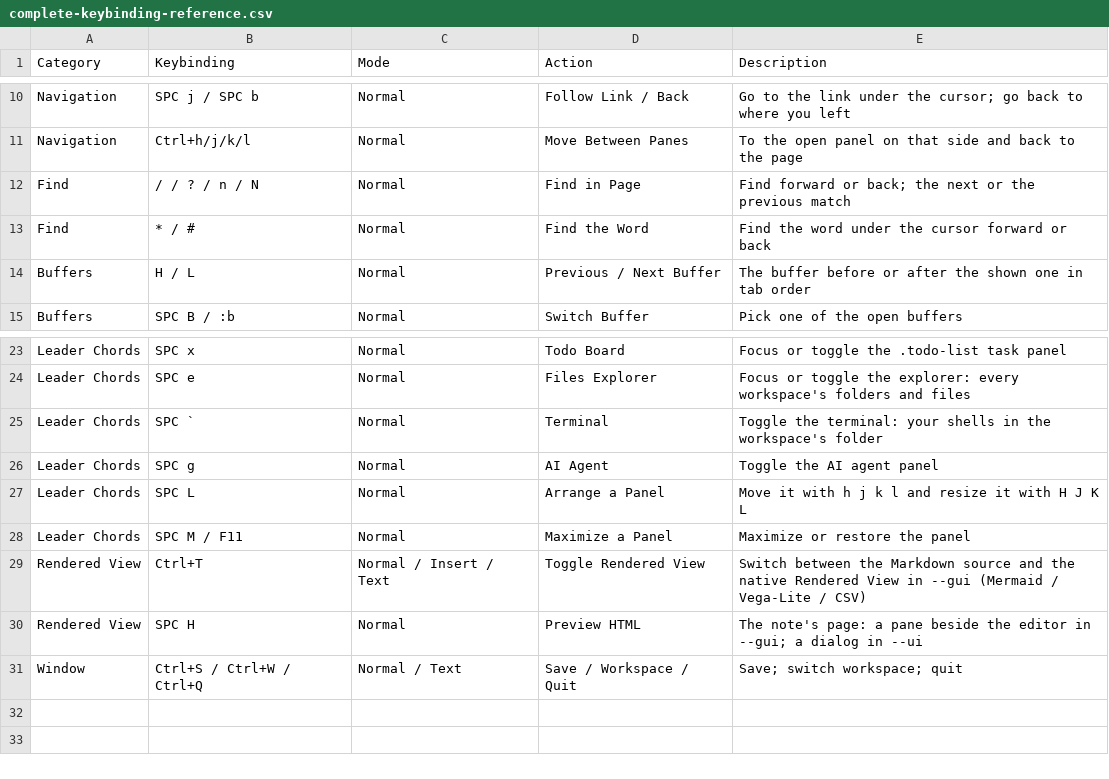
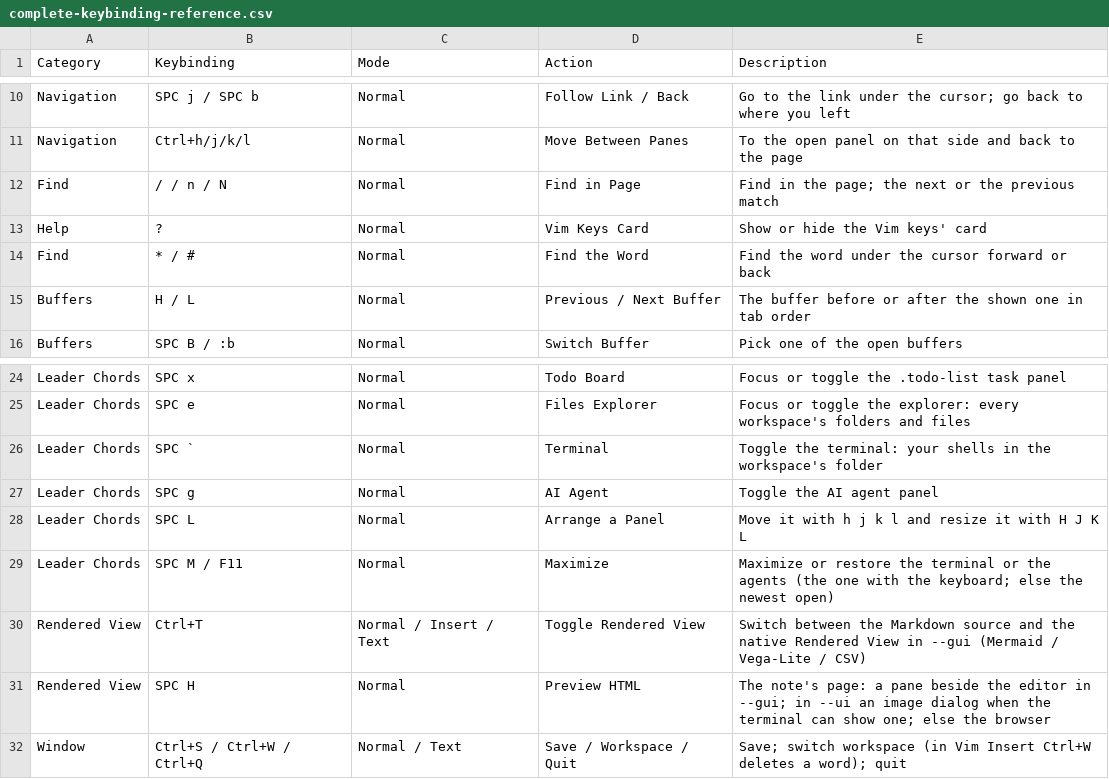
Before and after one commit to yongjohnlee80/autodoc, a CSV file: docs/reference/03-modal-editor-and-panels/complete-keybinding-reference.csv, drawn as a sheet; only a part is shown, gaps mark what is left out.

Commit message:
docs: chapter 3, Lector #274 r0: ? is the Vim keys' card; maximize is the terminal's or the agents'; Ctrl+W in Insert
- R1: / finds, n and N step; ? is the Vim keys' card (§3.8, the CSV).
- R2: SPC M and F11 maximize the terminal or the agents, the one with
  the keyboard else the newest; the edge-and-Escape contract is the
  five floating panels'; the notifications are a dialog.
- R3: in the Vim mode's Insert, Ctrl+W deletes a word: Esc first.
- The terminal's HTML preview shows an image only when it can, else
  the browser; SPC's card is counted whole, the features' a, p and u
  included (36), in §3.4 and the chart.

```diff
--- a/docs/reference/03-modal-editor-and-panels/complete-keybinding-reference.csv
+++ b/docs/reference/03-modal-editor-and-panels/complete-keybinding-reference.csv
@@ -11,3 +11,4 @@ Navigation,SPC j / SPC b,Normal,Follow Link / Back,Go to the link under the curs
 Navigation,Ctrl+h/j/k/l,Normal,Move Between Panes,To the open panel on that side and back to the page
-Find,/ / ? / n / N,Normal,Find in Page,Find forward or back; the next or the previous match
+Find,/ / n / N,Normal,Find in Page,Find in the page; the next or the previous match
+Help,?,Normal,Vim Keys Card,Show or hide the Vim keys' card
 Find,* / #,Normal,Find the Word,Find the word under the cursor forward or back
@@ -27,5 +28,5 @@ Leader Chords,SPC g,Normal,AI Agent,Toggle the AI agent panel
 Leader Chords,SPC L,Normal,Arrange a Panel,Move it with h j k l and resize it with H J K L
-Leader Chords,SPC M / F11,Normal,Maximize a Panel,Maximize or restore the panel
+Leader Chords,SPC M / F11,Normal,Maximize,Maximize or restore the terminal or the agents (the one with the keyboard; else the newest open)
 Rendered View,Ctrl+T,Normal / Insert / Text,Toggle Rendered View,Switch between the Markdown source and the native Rendered View in --gui (Mermaid / Vega-Lite / CSV)
-Rendered View,SPC H,Normal,Preview HTML,The note's page: a pane beside the editor in --gui; a dialog in --ui
-Window,Ctrl+S / Ctrl+W / Ctrl+Q,Normal / Text,Save / Workspace / Quit,Save; switch workspace; quit
+Rendered View,SPC H,Normal,Preview HTML,The note's page: a pane beside the editor in --gui; in --ui an image dialog when the terminal can show one; else the browser
+Window,Ctrl+S / Ctrl+W / Ctrl+Q,Normal / Text,Save / Workspace / Quit,Save; switch workspace (in Vim Insert Ctrl+W deletes a word); quit
```
Also changed, not shown: 2 other files.
